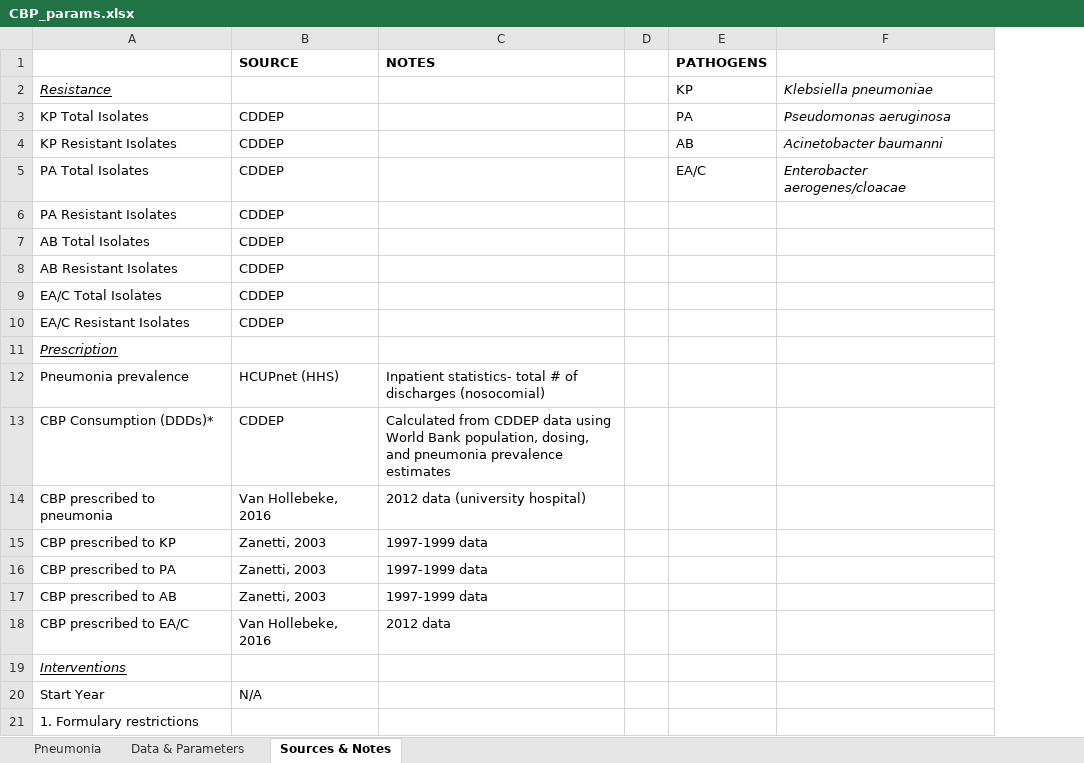
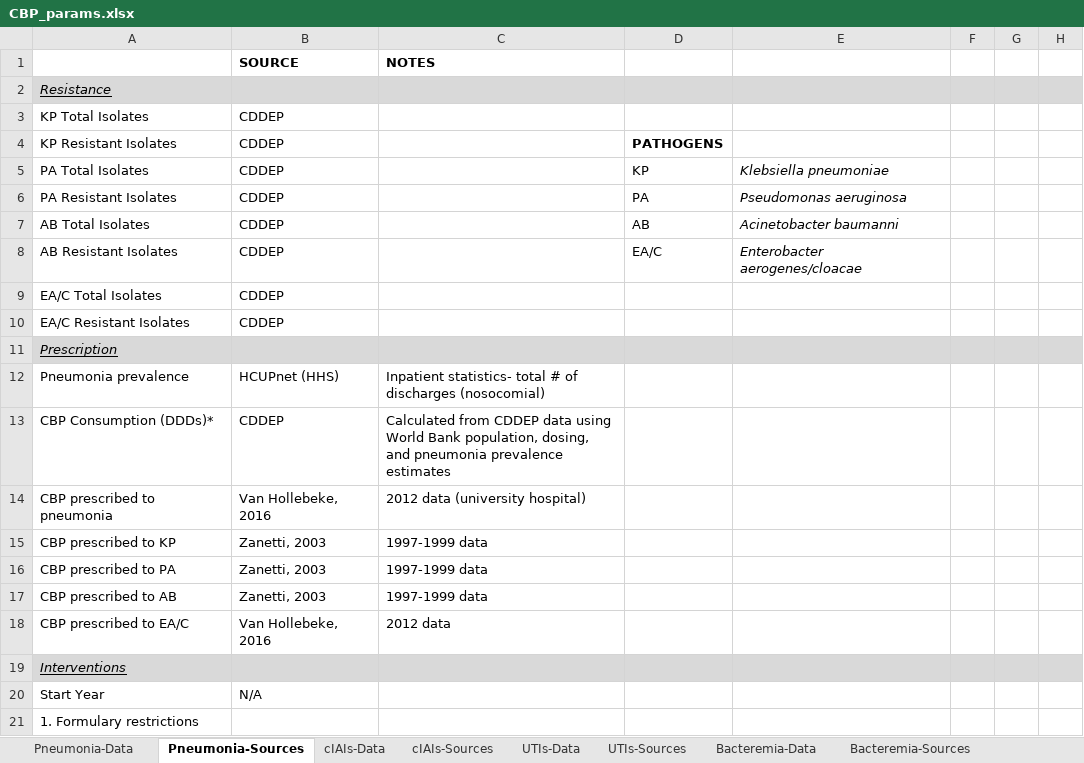
Before and after one commit to amber-t/Carbapenem-Resistance, an Excel workbook: CBP_params.xlsx, sheet Pneumonia-Sources, drawn as a sheet; only a part is shown; values as stored, in another font and other column widths than the file's, no borders; removed rows and columns are numbered as before the commit, all else as after; the diff covers the shown part only; the diff names each change by its address in the sheet, - before the commit and + after, or states it on an @@ line.

Commit message:
New parameter sheet with costs

```diff
--- a/CBP_params.xlsx (sheet Pneumonia-Sources)
+++ b/CBP_params.xlsx (sheet Pneumonia-Sources)
-sheet tab: Data & Parameters
+sheet tab: Pneumonia-Data
-sheet tab: Sources & Notes
+sheet tab: Pneumonia-Sources
-sheet tab: Pneumonia
+sheet tab: cIAIs-Data
+sheet tab: cIAIs-Sources
+sheet tab: UTIs-Data
+sheet tab: UTIs-Sources
+sheet tab: Bacteremia-Data
+sheet tab: Bacteremia-Sources
-column D, empty
+column F, empty
+column G, empty
+column H, empty
-D1: PATHOGENS
+D1: (empty)
-A2:C2 fill: none
+A2:C2 fill: #D9D9D9
-D2: KP
+D2: (empty)
-D2:E2 fill: none
+D2:E2 fill: #D9D9D9
-E2: Klebsiella pneumoniae
+E2: (empty)
-D3: PA
+D3: (empty)
-E3: Pseudomonas aeruginosa
+E3: (empty)
-D4: AB
+D4: PATHOGENS
-D4 bold: off
+D4 bold: on
-E4: Acinetobacter baumanni
+E4: (empty)
-D5: EA/C
+D5: KP
-E5: Enterobacter aerogenes/cloacae
+E5: Klebsiella pneumoniae
-D6: (empty)
+D6: PA
-E6: (empty)
+E6: Pseudomonas aeruginosa
-D7: (empty)
+D7: AB
-E7: (empty)
+E7: Acinetobacter baumanni
-D8: (empty)
+D8: EA/C
-E8: (empty)
+E8: Enterobacter aerogenes/cloacae
-A11:C11 fill: none
+A11:C11 fill: #D9D9D9
-D11:E11 fill: none
+D11:E11 fill: #D9D9D9
-A19:C19 fill: none
+A19:C19 fill: #D9D9D9
-D19:E19 fill: none
+D19:E19 fill: #D9D9D9
```
Also changed, not shown: 32 added rows elsewhere in this sheet, sheet Pneumonia-Data, formulas that keep their value.
